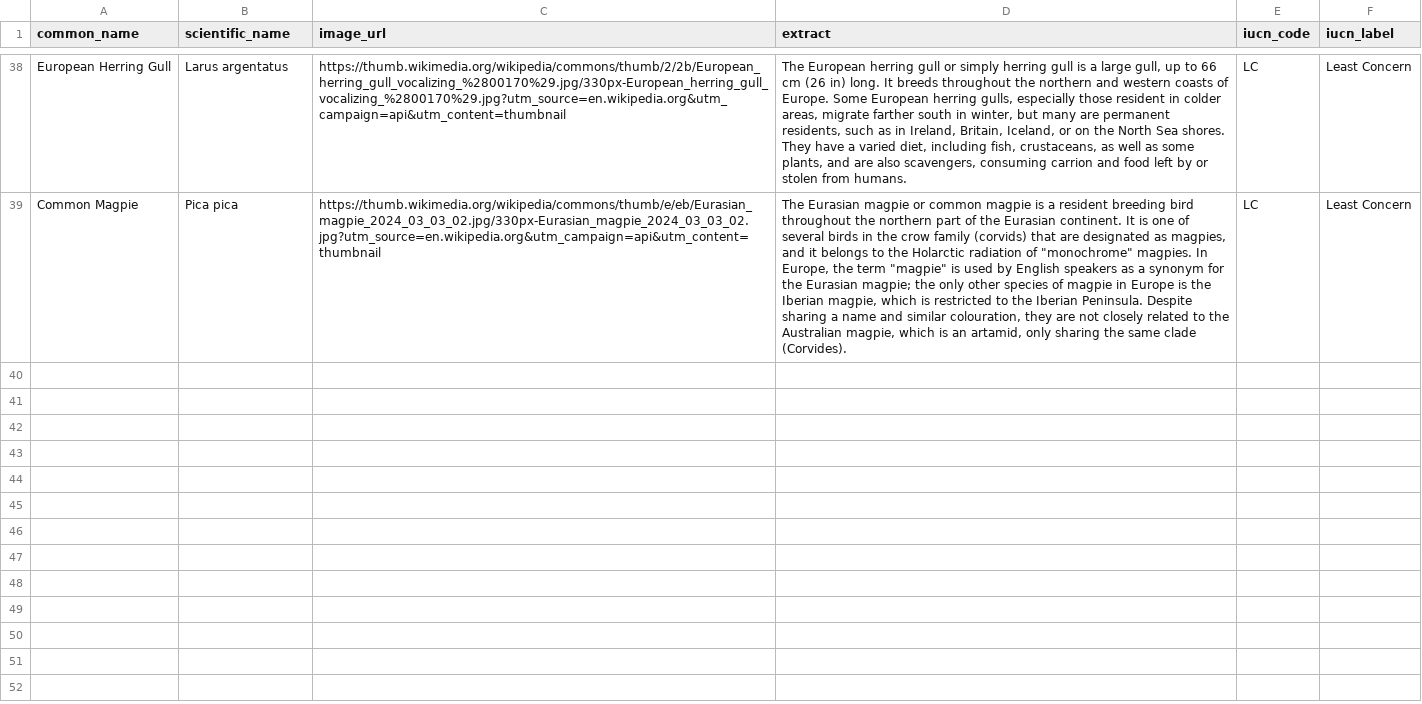
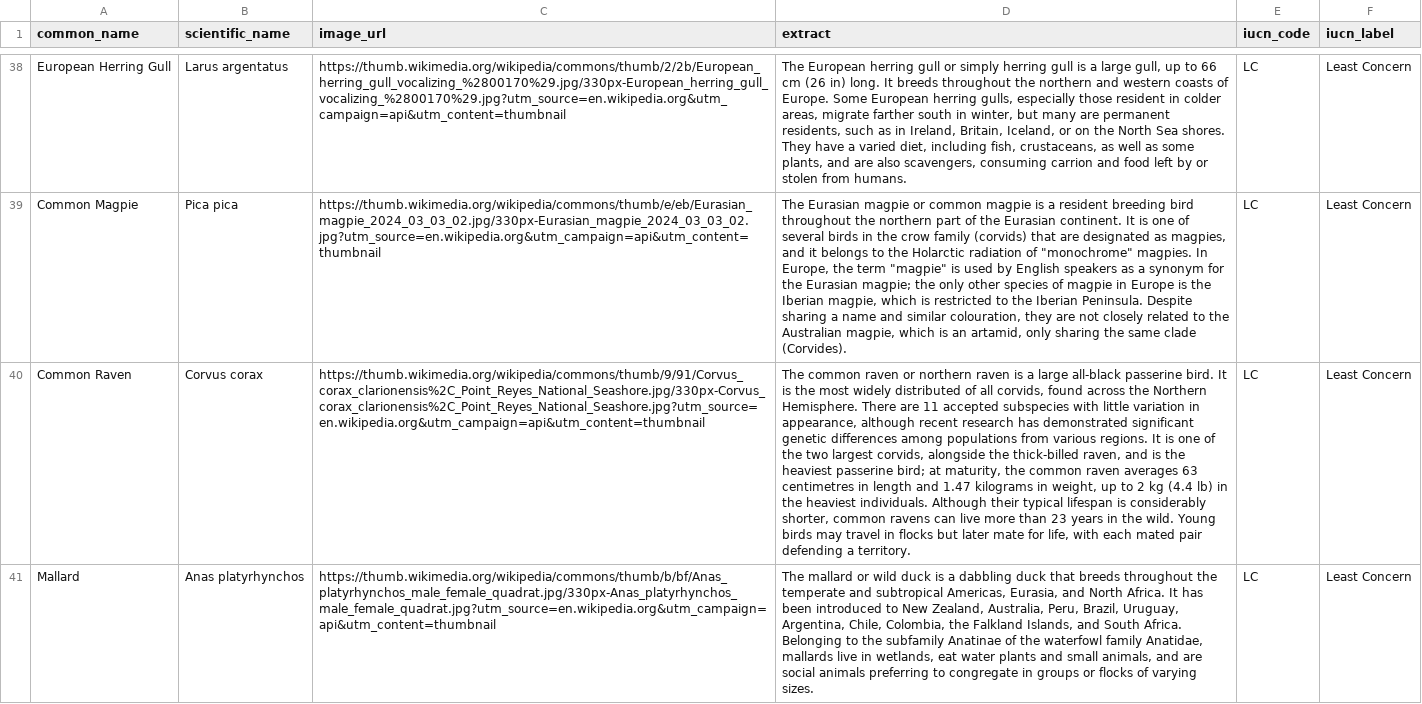
Before and after one commit to Rgoodsell/wecs_bird_board, a CSV file: data/species_info_cache.csv, drawn as a sheet; only a part is shown, gaps mark what is left out; the diff names each change by its address in the sheet, - before the commit and + after, or states it on an @@ line.

Commit message:
updating app & cached data

```diff
--- a/data/species_info_cache.csv
+++ b/data/species_info_cache.csv
+row 40: Common Raven | Corvus corax | https://thumb.wikimedia.org/wikipedia/commons/thumb/9/91/Corvus_corax_clarionensis%2C_Point_Reyes_National_Seashore.jpg/330px-Corvus_corax_clarionensis%2C_Point_Reyes_National_Seashore.jpg?utm_source=en.wikipedia.org&utm_campaign=api&utm_content=thumbnail | The common raven or northern raven is a large all-black passerine bird. It is the most widely distributed of all corvids, found across the Northern Hemisphere. There are 11 accepted subspecies with little variation in appearance, although recent research has demonstrated significant genetic differences among populations from various regions. It is one of the two largest corvids, alongside the thick-billed raven, and is the heaviest passerine bird; at maturity, the common raven averages 63 centimetres in length and 1.47 kilograms in weight, up to 2 kg (4.4 lb) in the heaviest individuals. Although their typical lifespan is considerably shorter, common ravens can live more than 23 years in the wild. Young birds may travel in flocks but later mate for life, with each mated pair defending a territory. | LC | Least Concern
+row 41: Mallard | Anas platyrhynchos | https://thumb.wikimedia.org/wikipedia/commons/thumb/b/bf/Anas_platyrhynchos_male_female_quadrat.jpg/330px-Anas_platyrhynchos_male_female_quadrat.jpg?utm_source=en.wikipedia.org&utm_campaign=api&utm_content=thumbnail | The mallard or wild duck is a dabbling duck that breeds throughout the temperate and subtropical Americas, Eurasia, and North Africa. It has been introduced to New Zealand, Australia, Peru, Brazil, Uruguay, Argentina, Chile, Colombia, the Falkland Islands, and South Africa. Belonging to the subfamily Anatinae of the waterfowl family Anatidae, mallards live in wetlands, eat water plants and small animals, and are social animals preferring to congregate in groups or flocks of varying sizes. | LC | Least Concern
```
Also changed, not shown: 1 other file.
